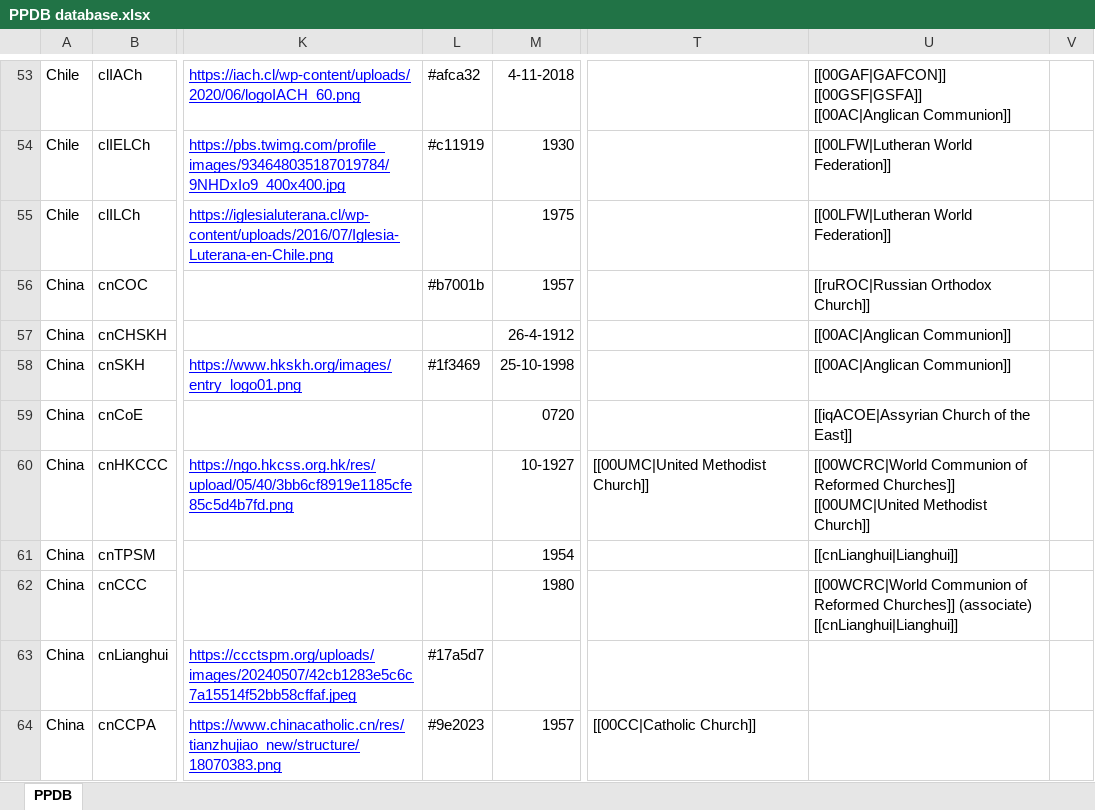
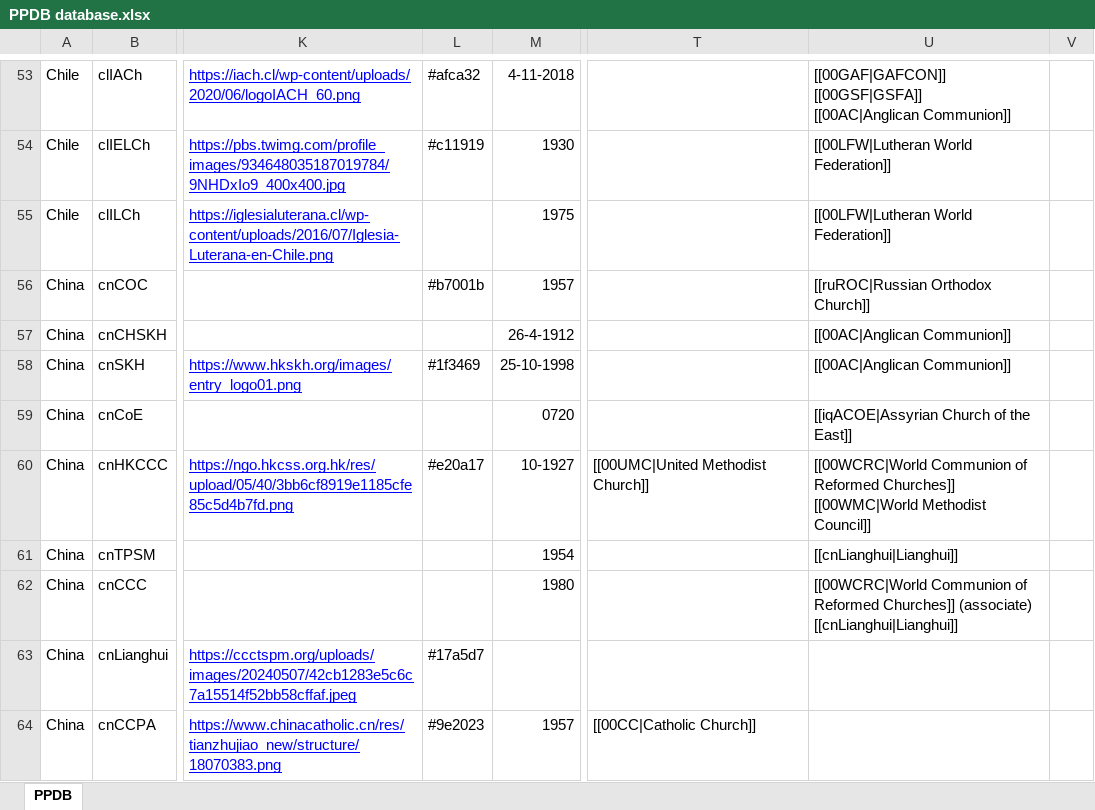
Before and after one commit to hok-brag/hok-brag.github.io, an Excel workbook: data/PPDB database.xlsx, sheet PPDB, drawn as a sheet; only a part is shown, gaps mark what is left out; values as stored, in another font and other column widths than the file's, no borders; charts and pictures not drawn; ↵ is a line break in a cell; the diff covers the shown part only; the diff names each change by its address in the sheet, - before the commit and + after, or states it on an @@ line.

```diff
--- a/data/PPDB database.xlsx (sheet PPDB)
+++ b/data/PPDB database.xlsx (sheet PPDB)
-L60: (empty)
+L60: #e20a17
-U60: …Reformed Churches]] ↵ [[00UMC|United Methodist Church]]
+U60: …Reformed Churches]] ↵ [[00WMC|World Methodist Council]]
```
Also changed, not shown: 2 added rows and 4 edited cells elsewhere in this sheet.
